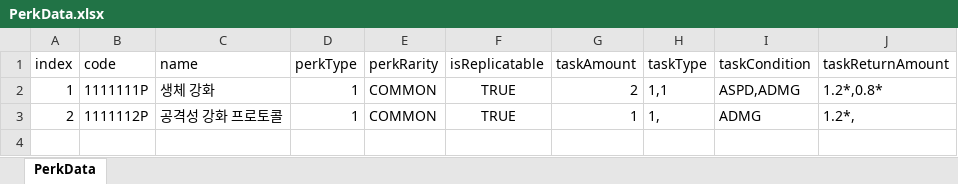
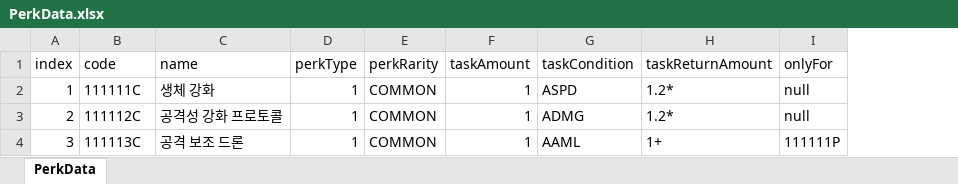
Before and after one commit to mmeo009/Vampire, an Excel workbook: BattleNoid_V2/Assets/@Resorces/Data/PerkData.xlsx, sheet PerkData, drawn as a sheet; values as stored, in another font and other column widths than the file's, no borders; removed rows and columns are numbered as before the commit, all else as after; the diff names each change by its address in the sheet, - before the commit and + after, or states it on an @@ line.

```diff
--- a/BattleNoid_V2/Assets/@Resorces/Data/PerkData.xlsx (sheet PerkData)
+++ b/BattleNoid_V2/Assets/@Resorces/Data/PerkData.xlsx (sheet PerkData)
-column F (isReplicatable), rows 2-3: TRUE | TRUE
-column H (taskType), rows 2-3: 1,1 | 1,
+column I (onlyFor), rows 2-3: null | null
-B2 (code): 1111111P
+B2 (code): 111111C
-F2 (taskAmount): 2
+F2 (taskAmount): 1
-G2 (taskCondition): ASPD,ADMG
+G2 (taskCondition): ASPD
-H2 (taskReturnAmount): 1.2*,0.8*
+H2 (taskReturnAmount): 1.2*
-B3 (code): 1111112P
+B3 (code): 111112C
-H3 (taskReturnAmount): 1.2*,
+H3 (taskReturnAmount): 1.2*
+row 4: 3 | 111113C | 공격 보조 드론 | 1 | COMMON | 1 | AAML | 1+ | 111111P
```
Also changed, not shown: 4 other files.
